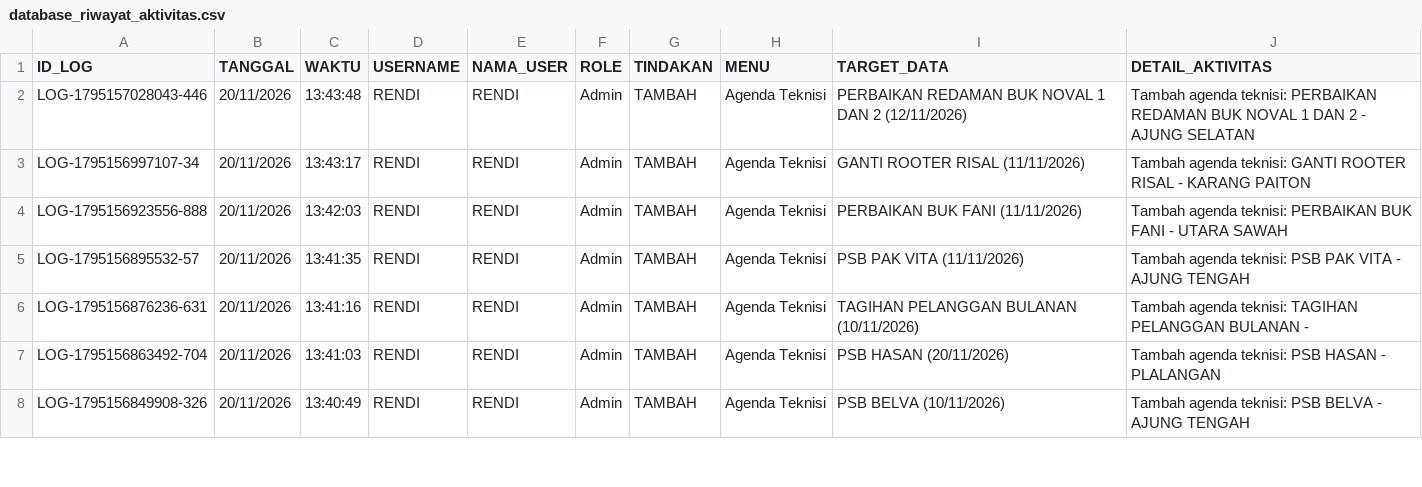
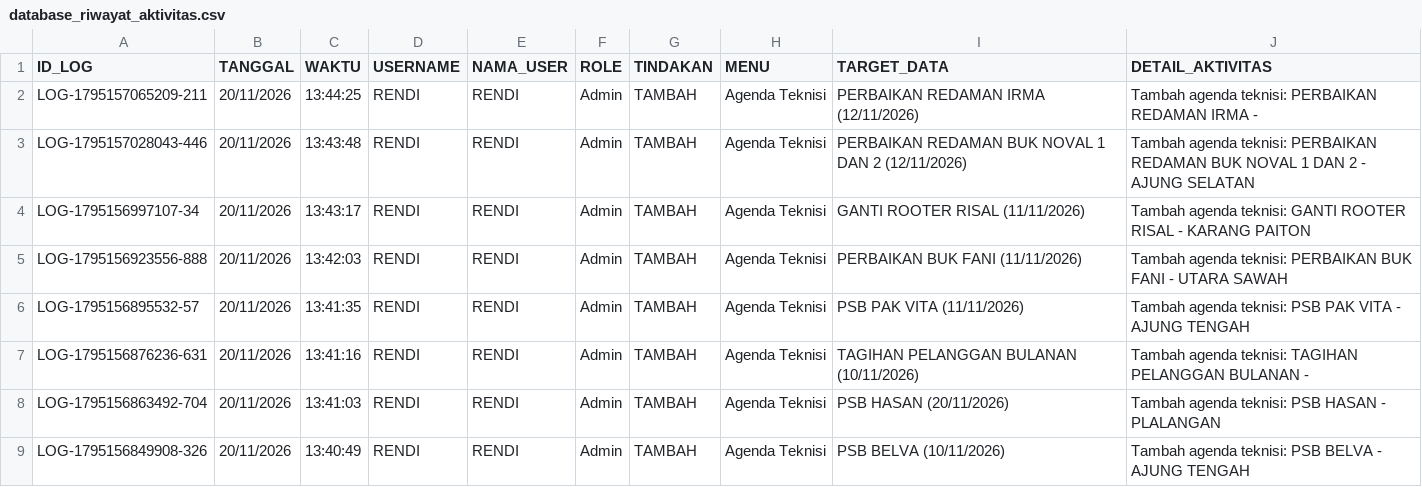
Before and after one commit to ilyasajha5-cpu/like-billing, a CSV file: database_riwayat_aktivitas.csv, drawn as a sheet; only a part is shown.

Commit message:
Fast-Sync database_riwayat_aktivitas.csv

```diff
--- a/database_riwayat_aktivitas.csv
+++ b/database_riwayat_aktivitas.csv
@@ -1,2 +1,3 @@
 ID_LOG,TANGGAL,WAKTU,USERNAME,NAMA_USER,ROLE,TINDAKAN,MENU,TARGET_DATA,DETAIL_AKTIVITAS
+"LOG-1795157065209-211","20/11/2026","13:44:25","RENDI","RENDI","Admin","TAMBAH","Agenda Teknisi","PERBAIKAN REDAMAN IRMA (12/11/2026)","Tambah agenda teknisi: PERBAIKAN REDAMAN IRMA - "
 "LOG-1795157028043-446","20/11/2026","13:43:48","RENDI","RENDI","Admin","TAMBAH","Agenda Teknisi","PERBAIKAN REDAMAN BUK NOVAL 1 DAN 2 (12/11/2026)","Tambah agenda teknisi: PERBAIKAN REDAMAN BUK NOVAL 1 DAN 2 - AJUNG SELATAN"
```
